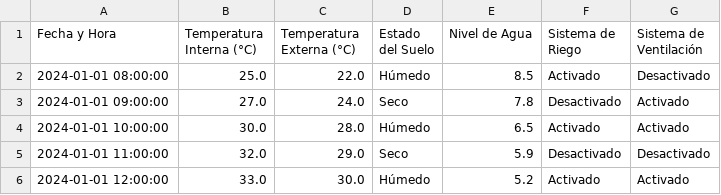
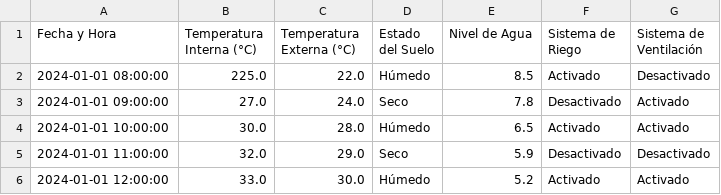
Before and after one commit to HenryD11703/-ACYE1-Proyecto1_6, a CSV file: Fase3/datos.csv, drawn as a sheet.

Commit message:
Fix internal temperature value in data file and adjust output buffer sizes in assembly program

```diff
--- a/Fase3/datos.csv
+++ b/Fase3/datos.csv
@@ -1,3 +1,3 @@
 Fecha y Hora,Temperatura Interna (°C),Temperatura Externa (°C),Estado del Suelo,Nivel de Agua,Sistema de Riego,Sistema de Ventilación
-2024-01-01 08:00:00,25.0,22.0,Húmedo,8.5,Activado,Desactivado
+2024-01-01 08:00:00,225.0,22.0,Húmedo,8.5,Activado,Desactivado
 2024-01-01 09:00:00,27.0,24.0,Seco,7.8,Desactivado,Activado
```
Also changed, not shown: 4 other files.
